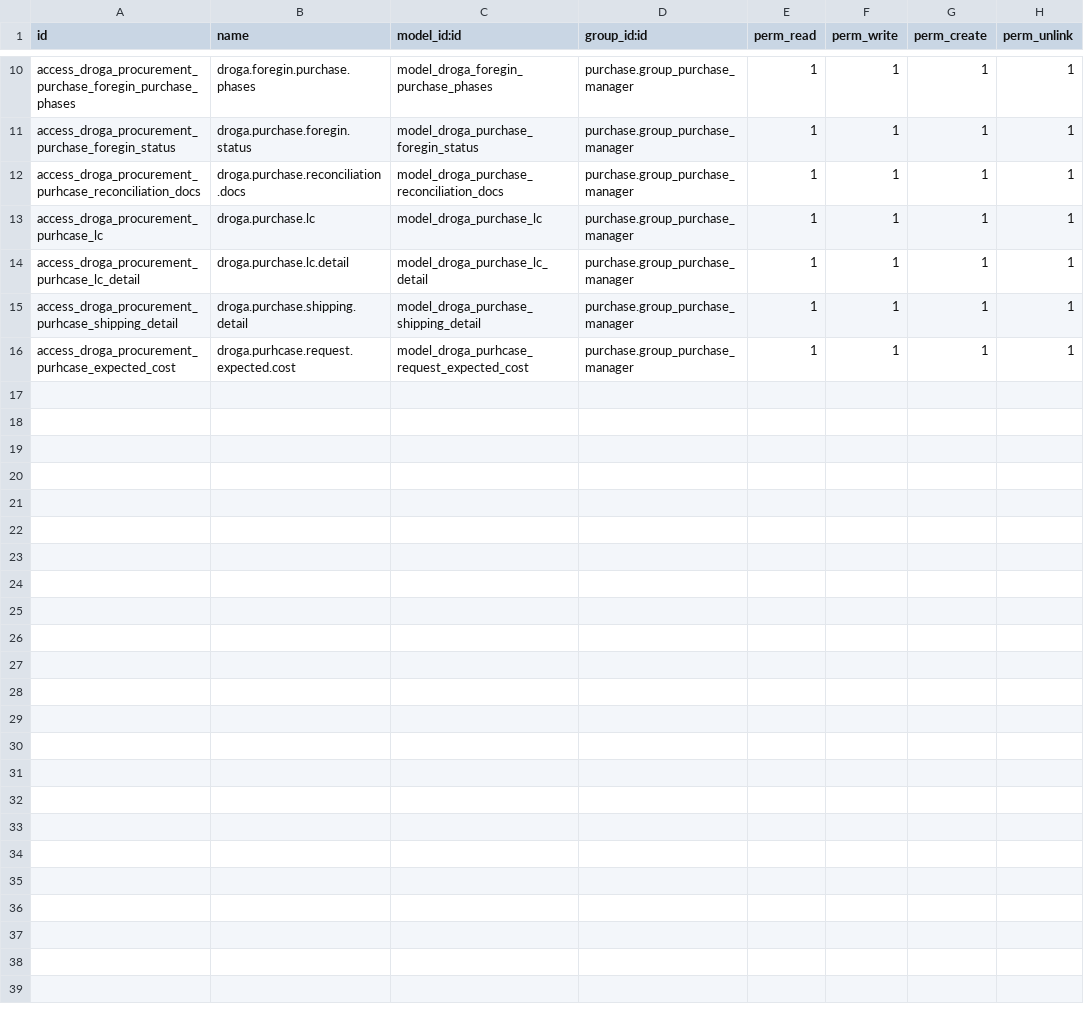
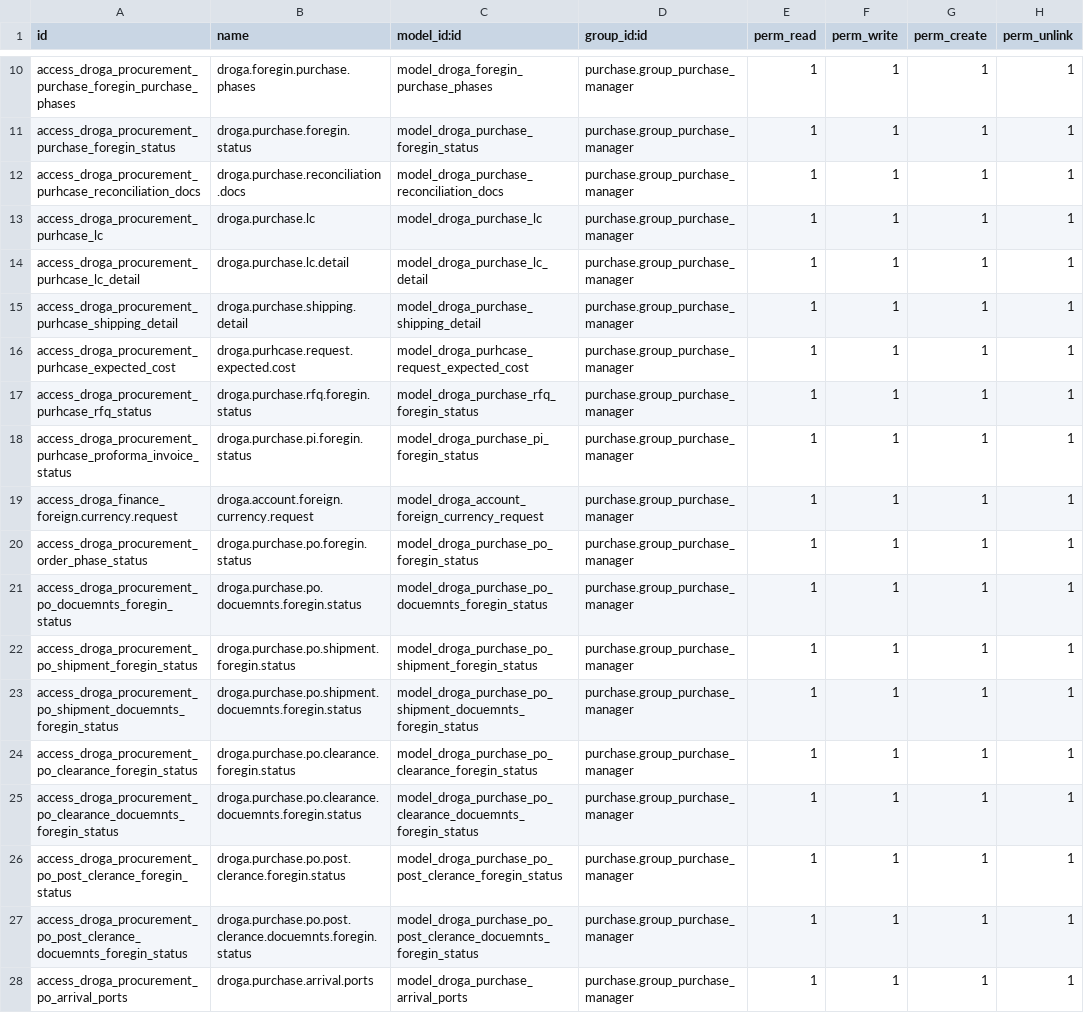
Before and after one commit to phillmona-dev/ecs_erp, a CSV file: droga_procurement/security/ir.model.access.csv, drawn as a sheet; only a part is shown, gaps mark what is left out.

Commit message:
Foreign procurement updated

```diff
--- a/droga_procurement/security/ir.model.access.csv
+++ b/droga_procurement/security/ir.model.access.csv
@@ -16 +16,13 @@ access_droga_procurement_purhcase_shipping_detail,droga.purchase.shipping.detail
 access_droga_procurement_purhcase_expected_cost,droga.purhcase.request.expected.cost,model_droga_purhcase_request_expected_cost,purchase.group_purchase_manager,1,1,1,1
+access_droga_procurement_purhcase_rfq_status,droga.purchase.rfq.foregin.status,model_droga_purchase_rfq_foregin_status,purchase.group_purchase_manager,1,1,1,1
+access_droga_procurement_purhcase_proforma_invoice_status,droga.purchase.pi.foregin.status,model_droga_purchase_pi_foregin_status,purchase.group_purchase_manager,1,1,1,1
+access_droga_finance_foreign.currency.request,droga.account.foreign.currency.request,model_droga_account_foreign_currency_request,purchase.group_purchase_manager,1,1,1,1
+access_droga_procurement_order_phase_status,droga.purchase.po.foregin.status,model_droga_purchase_po_foregin_status,purchase.group_purchase_manager,1,1,1,1
+access_droga_procurement_po_docuemnts_foregin_status,droga.purchase.po.docuemnts.foregin.status,model_droga_purchase_po_docuemnts_foregin_status,purchase.group_purchase_manager,1,1,1,1
+access_droga_procurement_po_shipment_foregin_status,droga.purchase.po.shipment.foregin.status,model_droga_purchase_po_shipment_foregin_status,purchase.group_purchase_manager,1,1,1,1
+access_droga_procurement_po_shipment_docuemnts_foregin_status,droga.purchase.po.shipment.docuemnts.foregin.status,model_droga_purchase_po_shipment_docuemnts_foregin_status,purchase.group_purchase_manager,1,1,1,1
+access_droga_procurement_po_clearance_foregin_status,droga.purchase.po.clearance.foregin.status,model_droga_purchase_po_clearance_foregin_status,purchase.group_purchase_manager,1,1,1,1
+access_droga_procurement_po_clearance_docuemnts_foregin_status,droga.purchase.po.clearance.docuemnts.foregin.status,model_droga_purchase_po_clearance_docuemnts_foregin_status,purchase.group_purchase_manager,1,1,1,1
+access_droga_procurement_po_post_clerance_foregin_status,droga.purchase.po.post.clerance.foregin.status,model_droga_purchase_po_post_clerance_foregin_status,purchase.group_purchase_manager,1,1,1,1
+access_droga_procurement_po_post_clerance_docuemnts_foregin_status,droga.purchase.po.post.clerance.docuemnts.foregin.status,model_droga_purchase_po_post_clerance_docuemnts_foregin_status,purchase.group_purchase_manager,1,1,1,1
+access_droga_procurement_po_arrival_ports,droga.purchase.arrival.ports,model_droga_purchase_arrival_ports,purchase.group_purchase_manager,1,1,1,1
```
Also changed, not shown: 15 other files.
